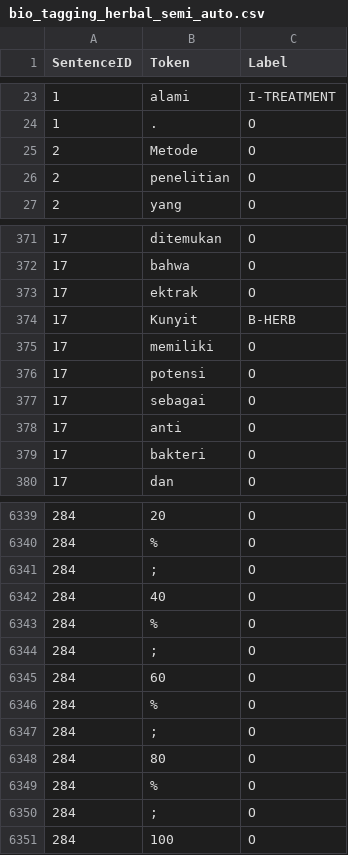
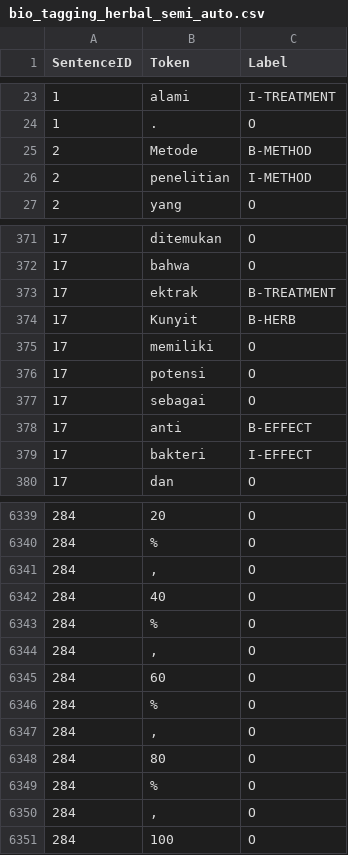
Before and after one commit to Rezaalfiah/Ner-Skripsi, a CSV file: Project/bio_tagging_herbal_semi_auto.csv, drawn as a sheet; only a part is shown, gaps mark what is left out; the diff covers the shown part only.

```diff
--- a/Project/bio_tagging_herbal_semi_auto.csv
+++ b/Project/bio_tagging_herbal_semi_auto.csv
@@ -24,4 +24,4 @@ SentenceID,Token,Label
 1,.,O
-2,Metode,O
-2,penelitian,O
+2,Metode,B-METHOD
+2,penelitian,I-METHOD
 2,yang,O
@@ -372,3 +372,3 @@ SentenceID,Token,Label
 17,bahwa,O
-17,ektrak,O
+17,ektrak,B-TREATMENT
 17,Kunyit,B-HERB
@@ -377,4 +377,4 @@ SentenceID,Token,Label
 17,sebagai,O
-17,anti,O
-17,bakteri,O
+17,anti,B-EFFECT
+17,bakteri,I-EFFECT
 17,dan,O
@@ -6340,12 +6340,12 @@ SentenceID,Token,Label
 284,%,O
-284,;,O
+284,",",O
 284,40,O
 284,%,O
-284,;,O
+284,",",O
 284,60,O
 284,%,O
-284,;,O
+284,",",O
 284,80,O
 284,%,O
-284,;,O
+284,",",O
 284,100,O
```
Also changed, not shown: 46 edited cells elsewhere in this file, 24 other files.
